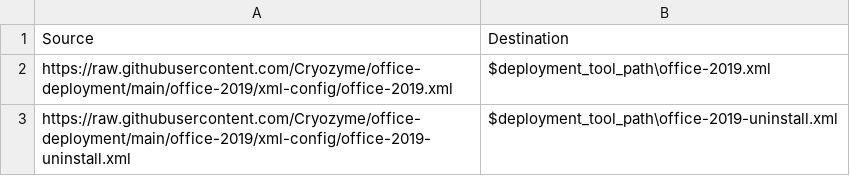
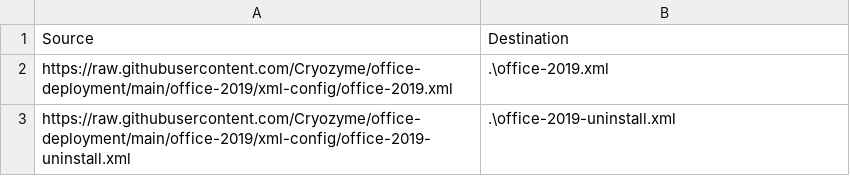
Before and after one commit to Cryozyme/office-2019-deployment, a CSV file: office-2019/xml-config/bits-transfer.csv, drawn as a sheet.

Commit message:
modified:   office-2019/office_2019.ps1 modified:   office-2019/xml-config/bits-transfer.csv

```diff
--- a/office-2019/xml-config/bits-transfer.csv
+++ b/office-2019/xml-config/bits-transfer.csv
@@ -1,3 +1,3 @@
 Source, Destination
-https://raw.githubusercontent.com/Cryozyme/office-deployment/main/office-2019/xml-config/office-2019.xml, $deployment_tool_path\office-2019.xml
-https://raw.githubusercontent.com/Cryozyme/office-deployment/main/office-2019/xml-config/office-2019-uninstall.xml, $deployment_tool_path\office-2019-uninstall.xml
+https://raw.githubusercontent.com/Cryozyme/office-deployment/main/office-2019/xml-config/office-2019.xml, .\office-2019.xml
+https://raw.githubusercontent.com/Cryozyme/office-deployment/main/office-2019/xml-config/office-2019-uninstall.xml, .\office-2019-uninstall.xml
```
Also changed, not shown: 1 other file.
